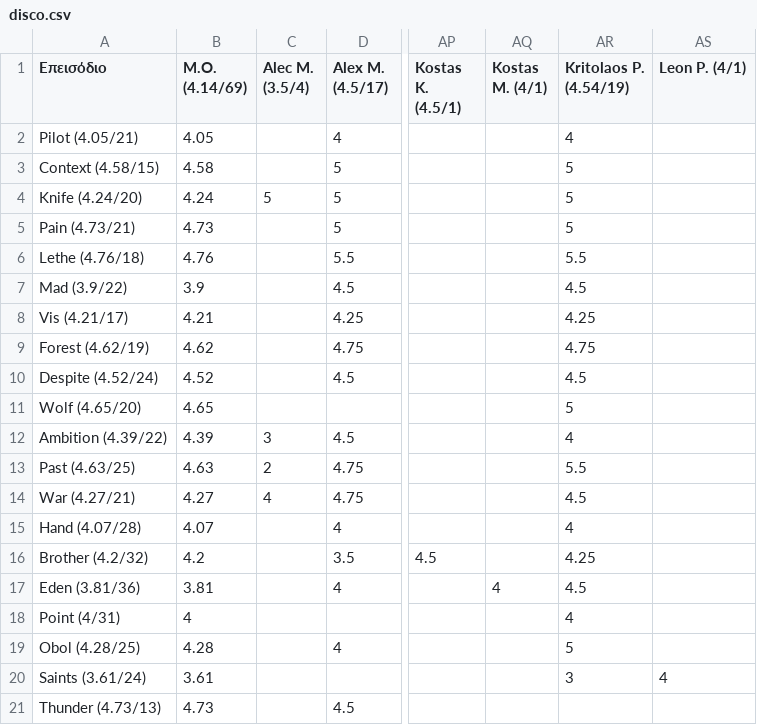
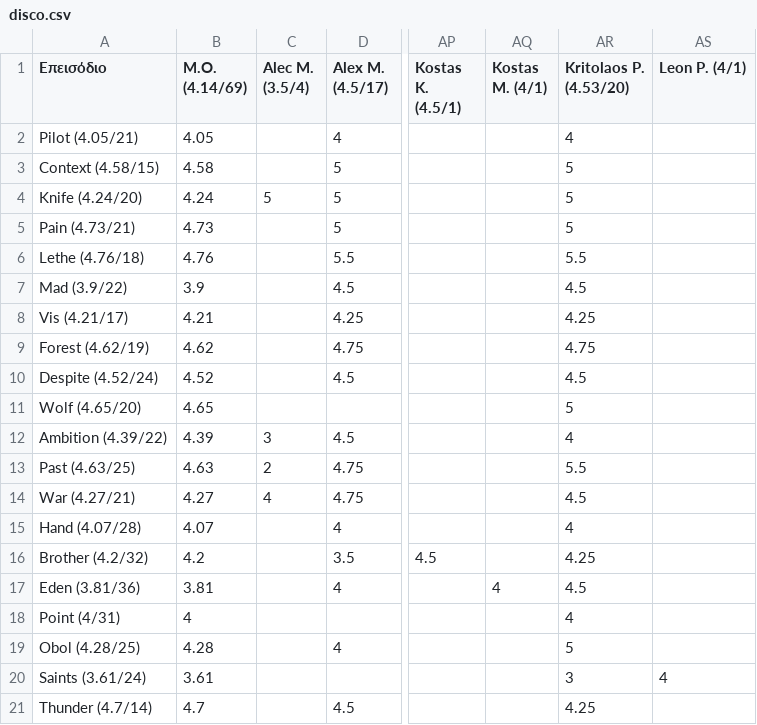
Before and after one commit to StelArian/STGDP, a CSV file: disco.csv, drawn as a sheet; only a part is shown, gaps mark what is left out; the diff names each change by its address in the sheet, - before the commit and + after, or states it on an @@ line.

```diff
--- a/disco.csv
+++ b/disco.csv
-AR1: Kritolaos P. (4.54/19)
+AR1: Kritolaos P. (4.53/20)
-A21 (Επεισόδιο): Thunder (4.73/13)
+A21 (Επεισόδιο): Thunder (4.7/14)
-B21 (Μ.Ο. (4.14/69)): 4.73
+B21 (Μ.Ο. (4.14/69)): 4.7
-AR21 (Kritolaos P. (4.53/20)): (empty)
+AR21 (Kritolaos P. (4.53/20)): 4.25
```
Also changed, not shown: 2 other files.
